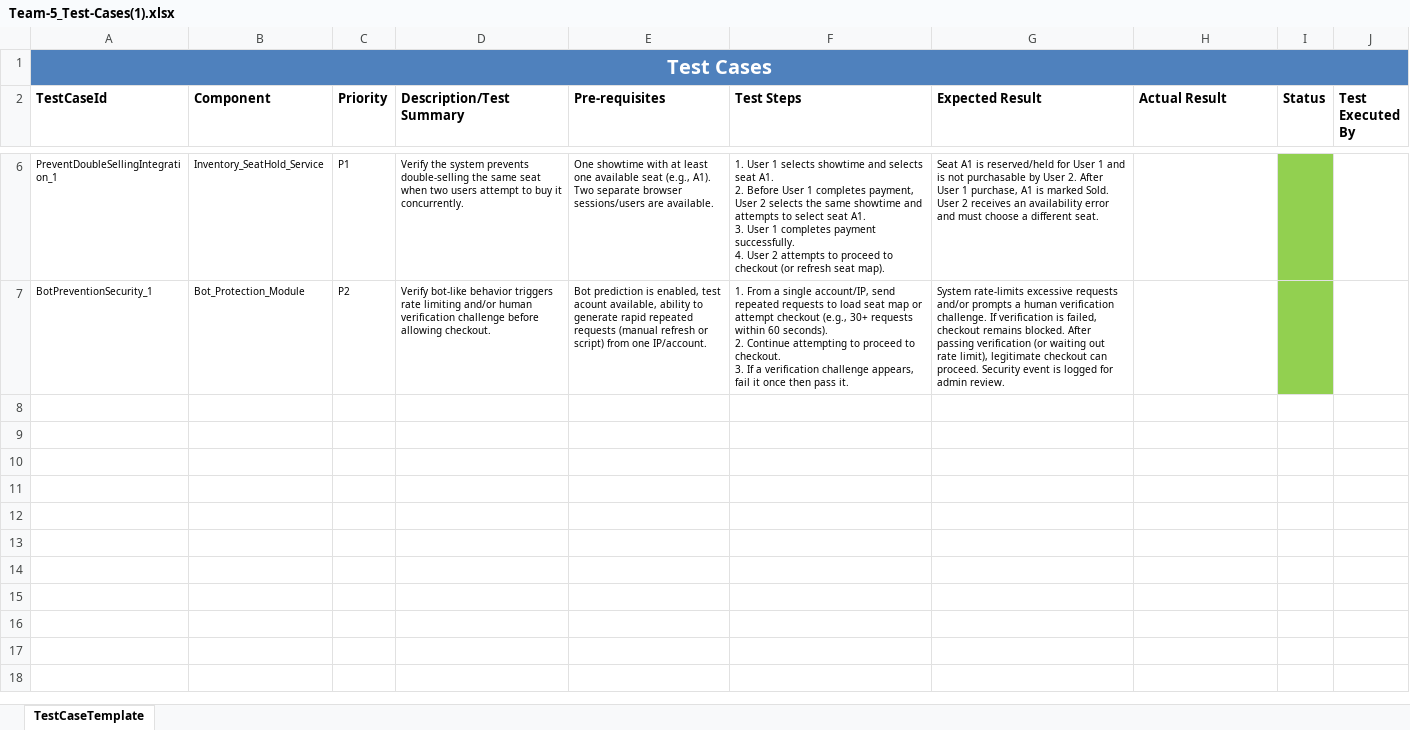
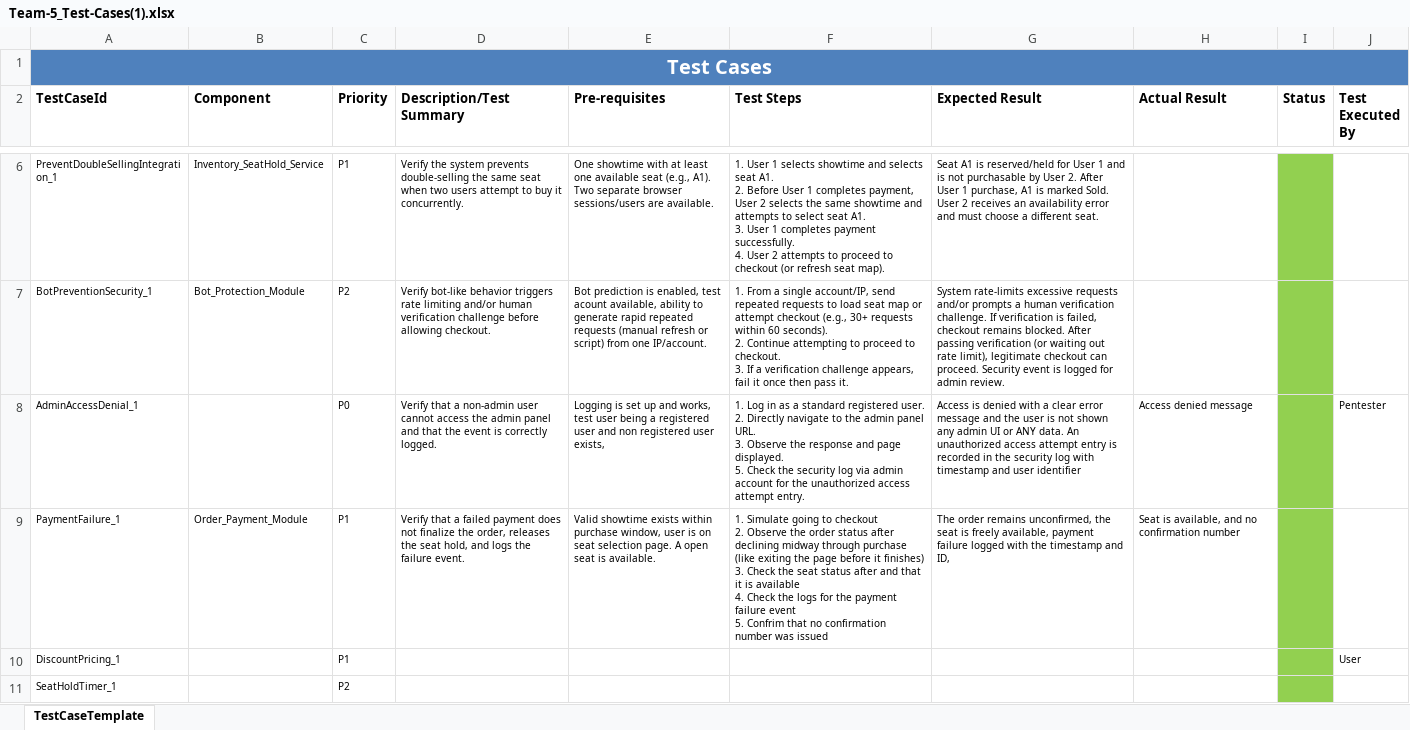
Before and after one commit to miriamvalenzuela/group-5-test-plan, an Excel workbook: Team-5_Test-Cases(1).xlsx, sheet TestCaseTemplate, drawn as a sheet; only a part is shown, gaps mark what is left out; values as stored, in another font and other column widths than the file's, no borders; charts and pictures not drawn; ↵ is a line break in a cell; the diff covers the shown part only; the diff names each change by its address in the sheet, - before the commit and + after, or states it on an @@ line.

Commit message:
Added 4 Test Cases to Excel Sheet

```diff
--- a/Team-5_Test-Cases(1).xlsx (sheet TestCaseTemplate)
+++ b/Team-5_Test-Cases(1).xlsx (sheet TestCaseTemplate)
+row 8: AdminAccessDenial_1 |  | P0 | Verify that a non-admin user cannot access the admin panel and that the event is correctly logged. | Logging is set up and works, test user being a registered user and non registered user exists, | 1. Log in as a standard registered user. ↵ 2. Directly navigate to the admin panel URL. ↵ 3. Observe the response and page displayed. ↵ 5. Check the security log via admin account for the unauthorized access attempt entry. | Access is denied with a clear error message and the user is not shown any admin UI or ANY data. An unauthorized access attempt entry is recorded in the security log with timestamp and user identifier | Access denied message |  | Pentester
+row 9: PaymentFailure_1 | Order_Payment_Module | P1 | Verify that a failed payment does not finalize the order, releases the seat hold, and logs the failure event. | Valid showtime exists within purchase window, user is on seat selection page. A open seat is available. | 1. Simulate going to checkout ↵ 2. Observe the order status after declining midway through purchase (like exiting the page before it finishes) ↵ 3. Check the seat status after and that it is available ↵ 4. Check the logs for the payment failure event ↵ 5. Confrim that no confirmation number was issued | The order remains unconfirmed, the seat is freely available, payment failure logged with the timestamp and ID, | Seat is available, and no confirmation number
+row 10: DiscountPricing_1 |  | P1 |  |  |  |  |  |  | User
+row 11: SeatHoldTimer_1 |  | P2
```
Also changed, not shown: 4 added rows elsewhere in this sheet.
